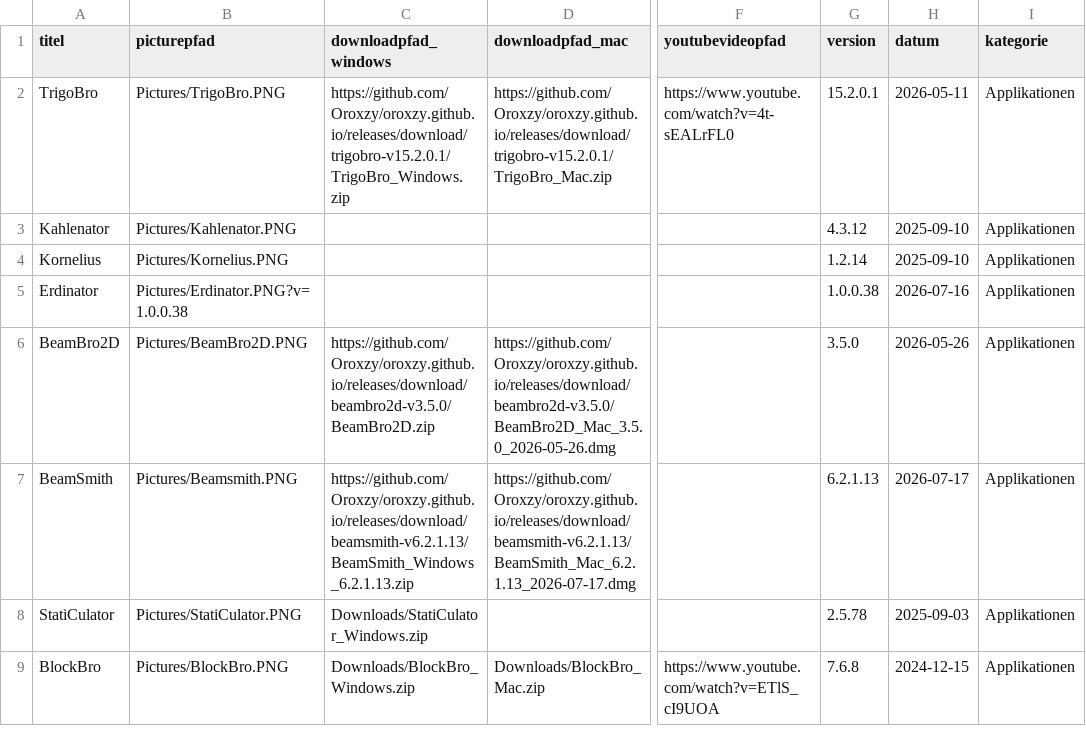
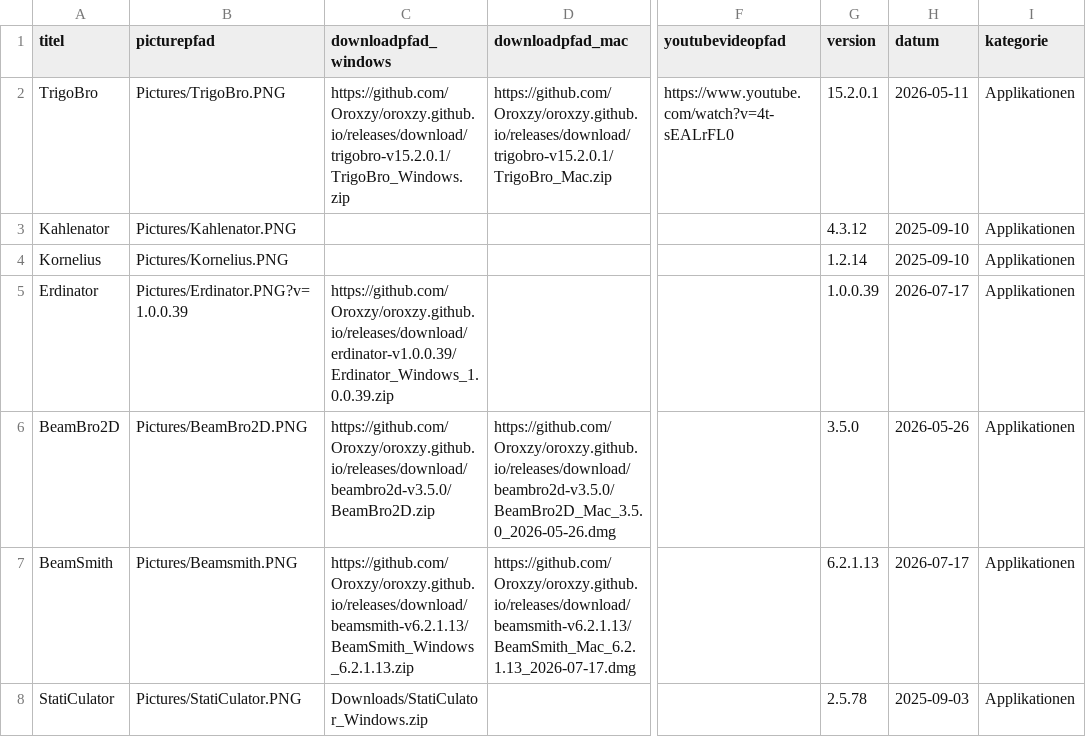
Before and after one commit to Oroxzy/oroxzy.github.io, a CSV file: downloads.csv, drawn as a sheet; only a part is shown, gaps mark what is left out; the shorter side is filled out with more unchanged rows; the diff names each change by its address in the sheet, - before the commit and + after, or states it on an @@ line.

Commit message:
Update Erdinator to 1.0.0.39

```diff
--- a/downloads.csv
+++ b/downloads.csv
-B5 (picturepfad): Pictures/Erdinator.PNG?v=1.0.0.38
+B5 (picturepfad): Pictures/Erdinator.PNG?v=1.0.0.39
-C5 (downloadpfad_windows): (empty)
+C5 (downloadpfad_windows): https://github.com/Oroxzy/oroxzy.github.io/releases/download/erdinator-v1.0.0.39/Erdinator_Windows_1.0.0.39.zip
-G5 (version): 1.0.0.38
+G5 (version): 1.0.0.39
-H5 (datum): 2026-07-16
+H5 (datum): 2026-07-17
```
